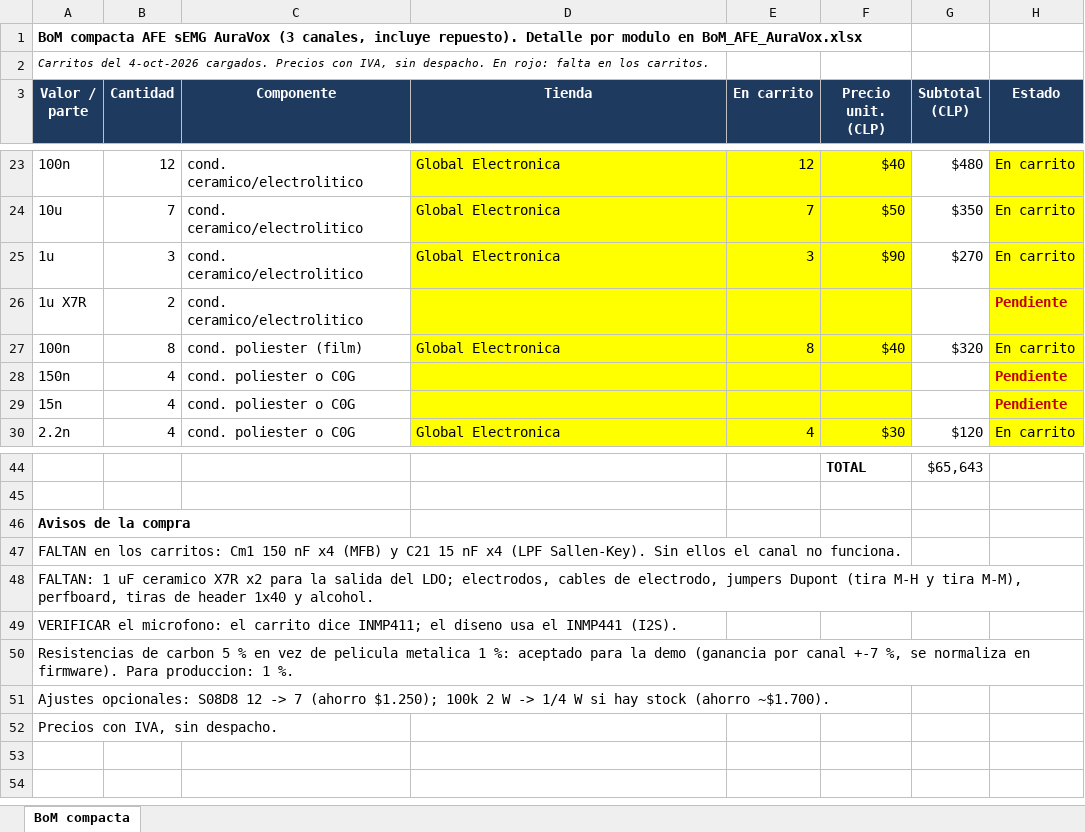
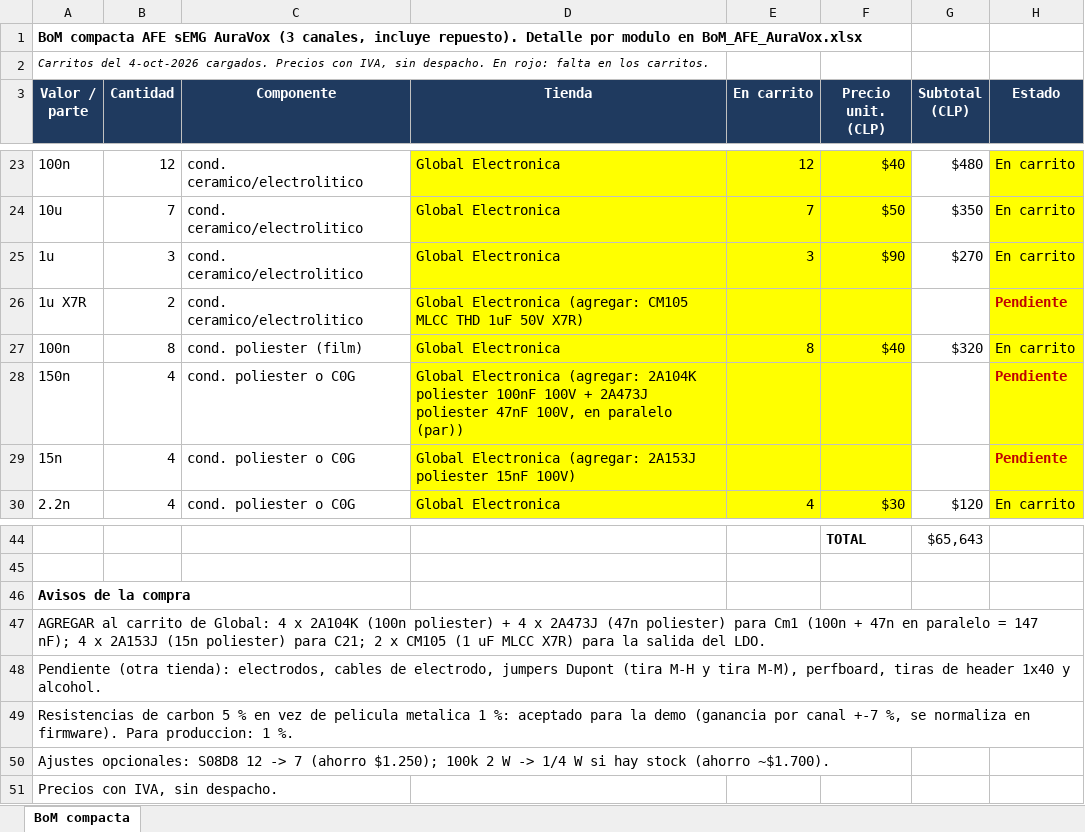
Before and after one commit to roadtothewest/SSI, an Excel workbook: docs/afe-emg/BoM_AFE_AuraVox_compacta.xlsx, sheet BoM compacta, drawn as a sheet; only a part is shown, gaps mark what is left out; values as stored, in another font and other column widths than the file's, no borders; the diff names each change by its address in the sheet, - before the commit and + after, or states it on an @@ line.

```diff
--- a/docs/afe-emg/BoM_AFE_AuraVox_compacta.xlsx (sheet BoM compacta)
+++ b/docs/afe-emg/BoM_AFE_AuraVox_compacta.xlsx (sheet BoM compacta)
-D26 (Tienda): (empty)
+D26 (Tienda): Global Electronica (agregar: CM105 MLCC THD 1uF 50V X7R)
-D28 (Tienda): (empty)
+D28 (Tienda): Global Electronica (agregar: 2A104K poliester 100nF 100V + 2A473J poliester 47nF 100V, en paralelo (par))
-D29 (Tienda): (empty)
+D29 (Tienda): Global Electronica (agregar: 2A153J poliester 15nF 100V)
-A47 (Valor / parte): FALTAN en los carritos: Cm1 150 nF x4 (MFB) y C21 15 nF x4 (LPF Sallen-Key). Sin ellos el canal no funciona.
+A47 (Valor / parte): AGREGAR al carrito de Global: 4 x 2A104K (100n poliester) + 4 x 2A473J (47n poliester) para Cm1 (100n + 47n en paralelo = 147 nF); 4 x 2A153J (15n poliester) para C21; 2 x CM105 (1 uF MLCC X7R) para la salida del LDO.
-A48 (Valor / parte): FALTAN: 1 uF ceramico X7R x2 para la salida del LDO; electrodos, cables…
+A48 (Valor / parte): Pendiente (otra tienda): electrodos, cables…
-row 49: VERIFICAR el microfono: el carrito dice INMP411; el diseno usa el INMP441 (I2S).
```
Also changed, not shown: docs/afe-emg/BoM_AFE_AuraVox.xlsx, 1 other file.
